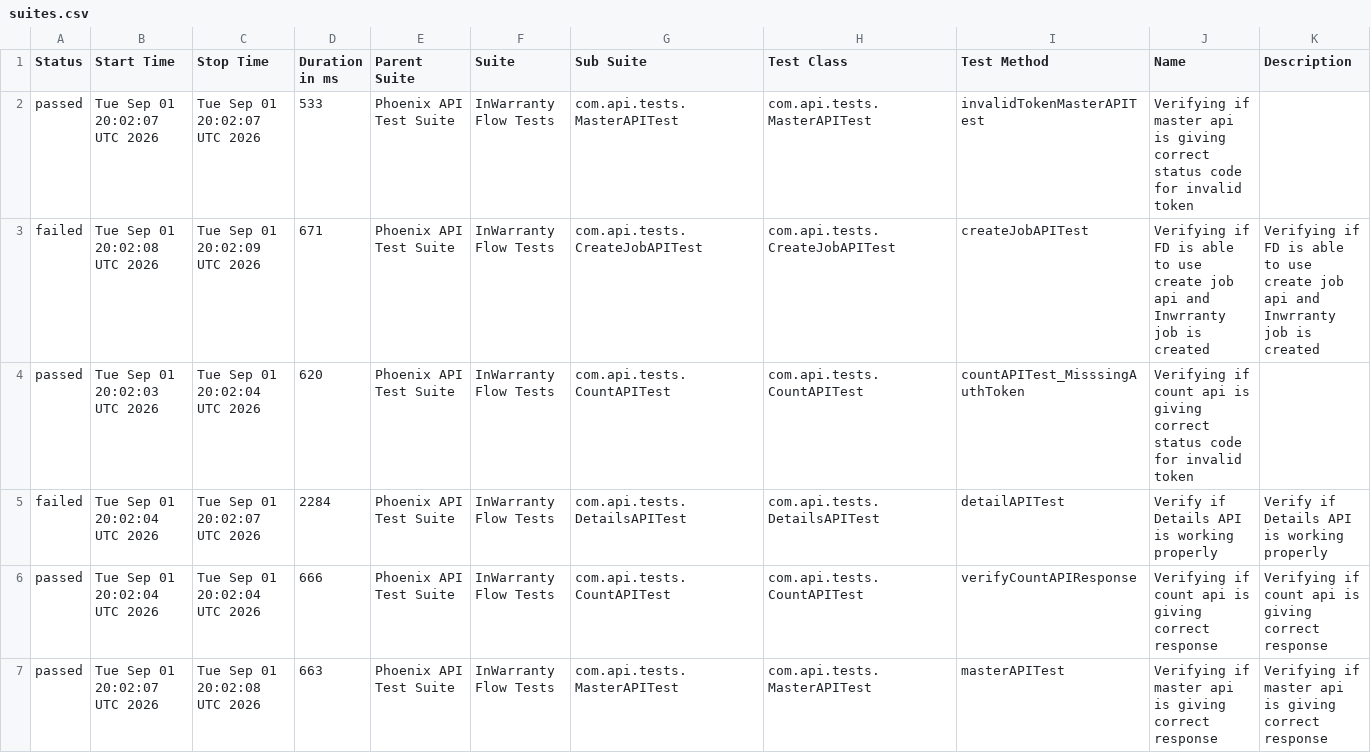
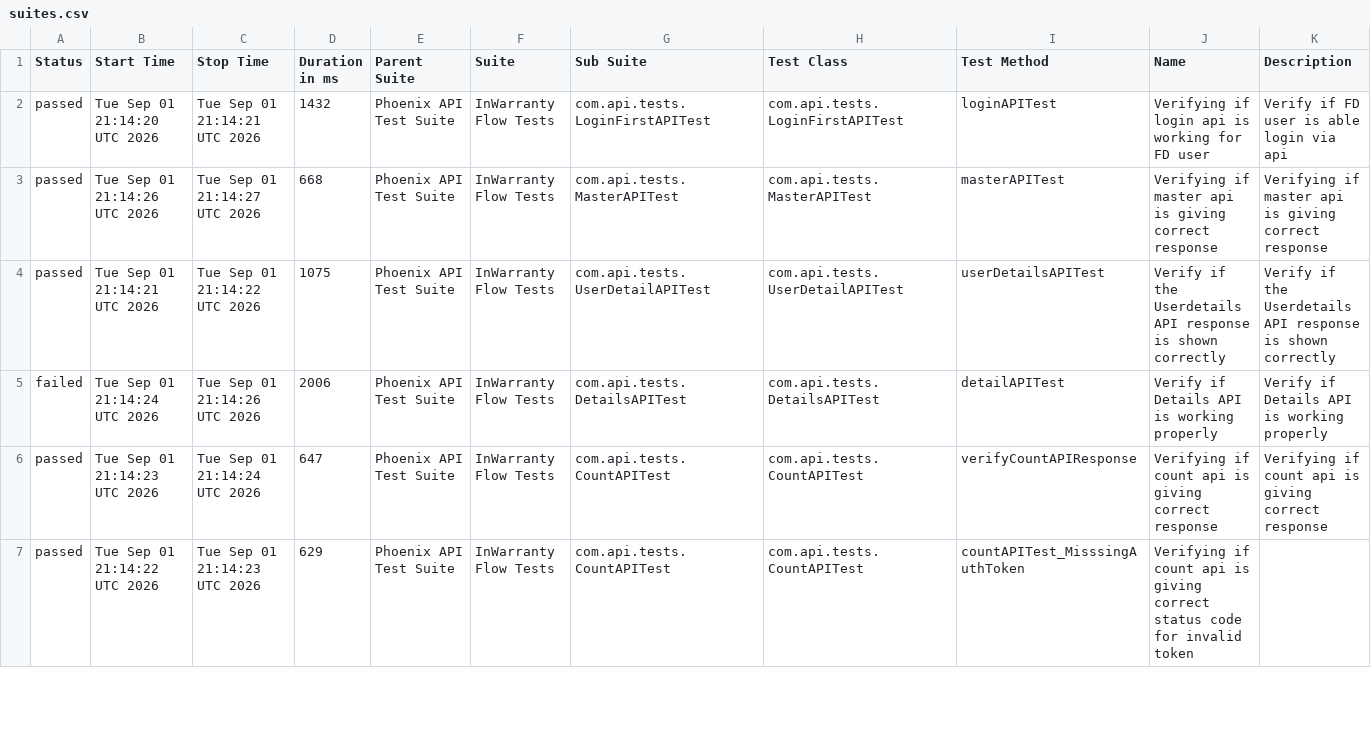
Before and after one commit to taarun96/APIAutomationFrameWork, a CSV file: data/suites.csv, drawn as a sheet; only a part is shown; the diff covers the shown part only.

```diff
--- a/data/suites.csv
+++ b/data/suites.csv
@@ -1,7 +1,7 @@
 "Status","Start Time","Stop Time","Duration in ms","Parent Suite","Suite","Sub Suite","Test Class","Test Method","Name","Description"
-"passed","Tue Sep 01 20:02:07 UTC 2026","Tue Sep 01 20:02:07 UTC 2026","533","Phoenix API Test Suite","InWarranty Flow Tests","com.api.tests.MasterAPITest","com.api.tests.MasterAPITest","invalidTokenMasterAPITest","Verifying if master api is giving correct status code for invalid token",""
-"failed","Tue Sep 01 20:02:08 UTC 2026","Tue Sep 01 20:02:09 UTC 2026","671","Phoenix API Test Suite","InWarranty Flow Tests","com.api.tests.CreateJobAPITest","com.api.tests.CreateJobAPITest","createJobAPITest","Verifying if FD is able to use create job api and Inwrranty job is created","Verifying if FD is able to use create job api and Inwrranty job is created"
-"passed","Tue Sep 01 20:02:03 UTC 2026","Tue Sep 01 20:02:04 UTC 2026","620","Phoenix API Test Suite","InWarranty Flow Tests","com.api.tests.CountAPITest","com.api.tests.CountAPITest","countAPITest_MisssingAuthToken","Verifying if count api is giving correct status code for invalid token",""
-"failed","Tue Sep 01 20:02:04 UTC 2026","Tue Sep 01 20:02:07 UTC 2026","2284","Phoenix API Test Suite","InWarranty Flow Tests","com.api.tests.DetailsAPITest","com.api.tests.DetailsAPITest","detailAPITest","Verify if Details API is working properly","Verify if Details API is working properly"
-"passed","Tue Sep 01 20:02:04 UTC 2026","Tue Sep 01 20:02:04 UTC 2026","666","Phoenix API Test Suite","InWarranty Flow Tests","com.api.tests.CountAPITest","com.api.tests.CountAPITest","verifyCountAPIResponse","Verifying if count api is giving correct response","Verifying if count api is giving correct response"
-"passed","Tue Sep 01 20:02:07 UTC 2026","Tue Sep 01 20:02:08 UTC 2026","663","Phoenix API Test Suite","InWarranty Flow Tests","com.api.tests.MasterAPITest","com.api.tests.MasterAPITest","masterAPITest","Verifying if master api is giving correct response","Verifying if master api is giving correct response"
+"passed","Tue Sep 01 21:14:20 UTC 2026","Tue Sep 01 21:14:21 UTC 2026","1432","Phoenix API Test Suite","InWarranty Flow Tests","com.api.tests.LoginFirstAPITest","com.api.tests.LoginFirstAPITest","loginAPITest","Verifying if login api is working for FD user","Verify if FD user is able login via api"
+"passed","Tue Sep 01 21:14:26 UTC 2026","Tue Sep 01 21:14:27 UTC 2026","668","Phoenix API Test Suite","InWarranty Flow Tests","com.api.tests.MasterAPITest","com.api.tests.MasterAPITest","masterAPITest","Verifying if master api is giving correct response","Verifying if master api is giving correct response"
+"passed","Tue Sep 01 21:14:21 UTC 2026","Tue Sep 01 21:14:22 UTC 2026","1075","Phoenix API Test Suite","InWarranty Flow Tests","com.api.tests.UserDetailAPITest","com.api.tests.UserDetailAPITest","userDetailsAPITest","Verify if the Userdetails API response is shown correctly","Verify if the Userdetails API response is shown correctly"
+"failed","Tue Sep 01 21:14:24 UTC 2026","Tue Sep 01 21:14:26 UTC 2026","2006","Phoenix API Test Suite","InWarranty Flow Tests","com.api.tests.DetailsAPITest","com.api.tests.DetailsAPITest","detailAPITest","Verify if Details API is working properly","Verify if Details API is working properly"
+"passed","Tue Sep 01 21:14:23 UTC 2026","Tue Sep 01 21:14:24 UTC 2026","647","Phoenix API Test Suite","InWarranty Flow Tests","com.api.tests.CountAPITest","com.api.tests.CountAPITest","verifyCountAPIResponse","Verifying if count api is giving correct response","Verifying if count api is giving correct response"
+"passed","Tue Sep 01 21:14:22 UTC 2026","Tue Sep 01 21:14:23 UTC 2026","629","Phoenix API Test Suite","InWarranty Flow Tests","com.api.tests.CountAPITest","com.api.tests.CountAPITest","countAPITest_MisssingAuthToken","Verifying if count api is giving correct status code for invalid token",""
```
Also changed, not shown: 1 added row, 1 removed row and 8 edited cells elsewhere in this file, data/behaviors.csv, 55 other files.
